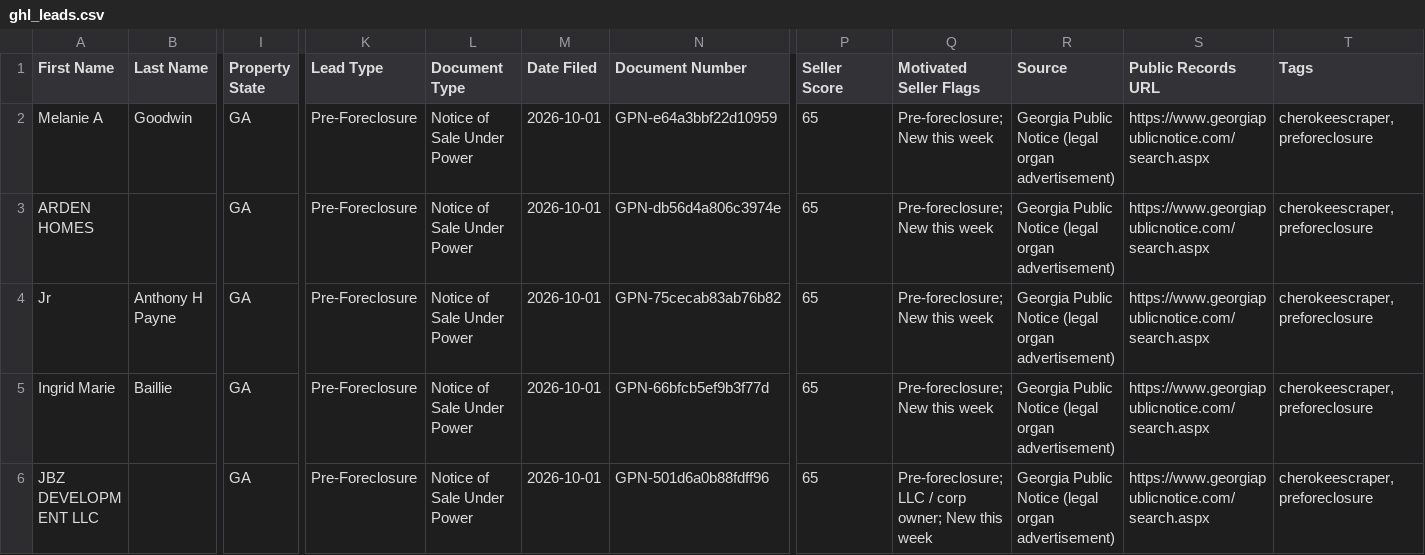
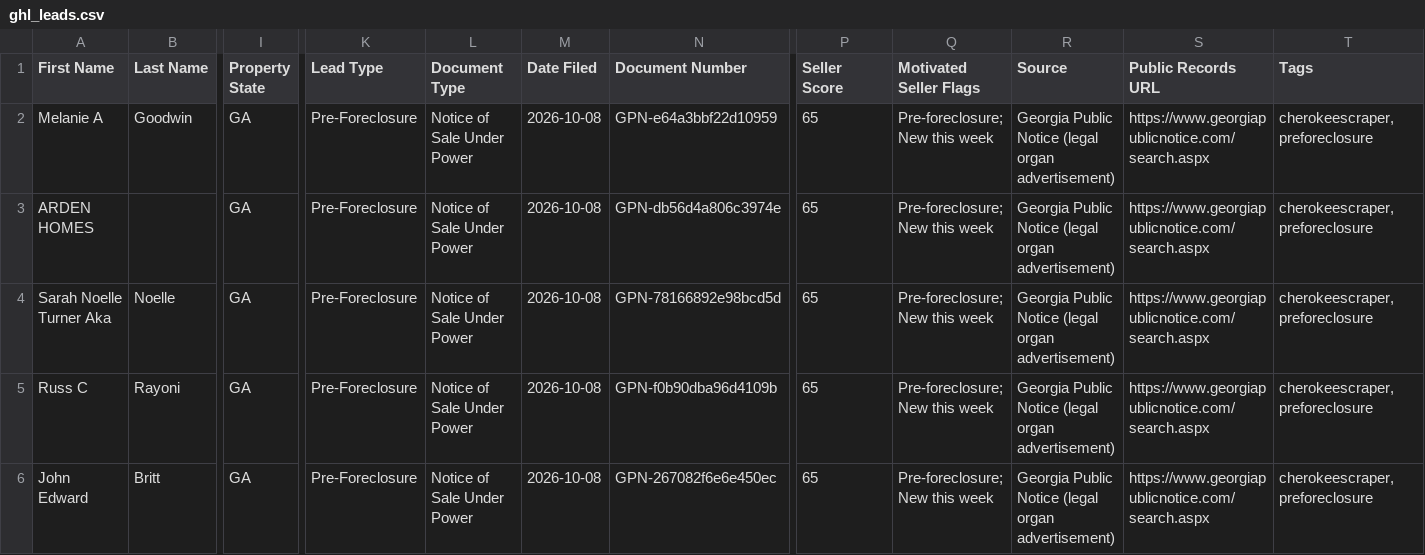
Before and after one commit to terrellkday/Cherokee-Leads-Scraper, a CSV file: data/ghl_leads.csv, drawn as a sheet; only a part is shown, gaps mark what is left out; the shorter side is filled out with more unchanged rows; rows hold the shown columns only; the diff covers the shown part only; the diff names each change by its address in the sheet, - before the commit and + after, or states it on an @@ line.

```diff
--- a/data/ghl_leads.csv
+++ b/data/ghl_leads.csv
-M2:M3 (Date Filed): 2026-10-01
+M2:M3 (Date Filed): 2026-10-08
+row 4: Sarah Noelle Turner Aka | Noelle | GA | Pre-Foreclosure | Notice of Sale Under Power | 2026-10-08 | GPN-78166892e98bcd5d | 65 | Pre-foreclosure; New this week | Georgia Public Notice (legal organ advertisement) | https://www.georgiapublicnotice.com/search.aspx | cherokeescraper,preforeclosure
+row 5: Russ C | Rayoni | GA | Pre-Foreclosure | Notice of Sale Under Power | 2026-10-08 | GPN-f0b90dba96d4109b | 65 | Pre-foreclosure; New this week | Georgia Public Notice (legal organ advertisement) | https://www.georgiapublicnotice.com/search.aspx | cherokeescraper,preforeclosure
+row 6: John Edward | Britt | GA | Pre-Foreclosure | Notice of Sale Under Power | 2026-10-08 | GPN-267082f6e6e450ec | 65 | Pre-foreclosure; New this week | Georgia Public Notice (legal organ advertisement) | https://www.georgiapublicnotice.com/search.aspx | cherokeescraper,preforeclosure
```
Also changed, not shown: 4 added rows elsewhere in this file, 7 other files.
